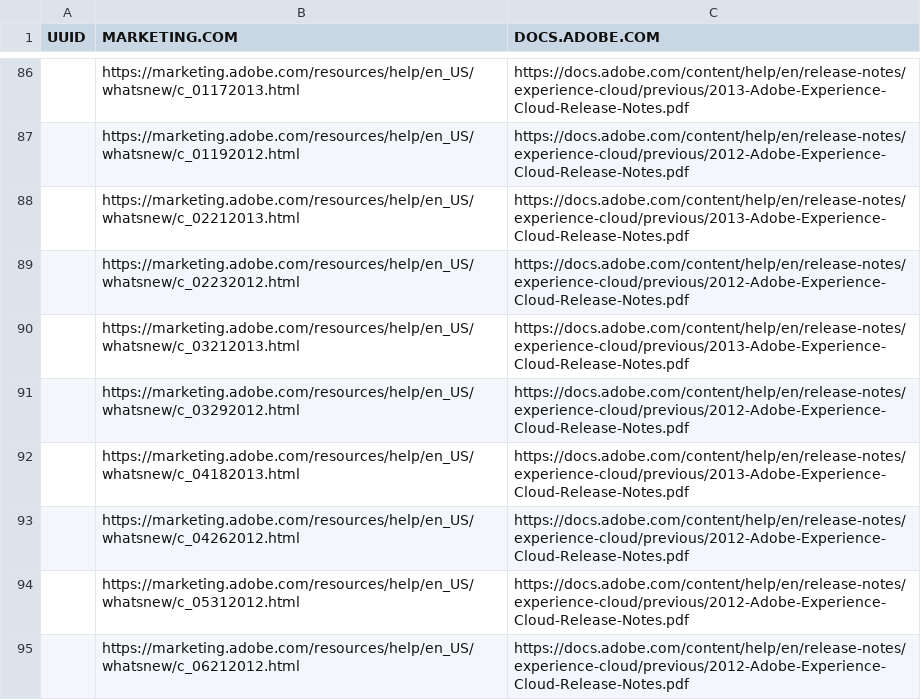
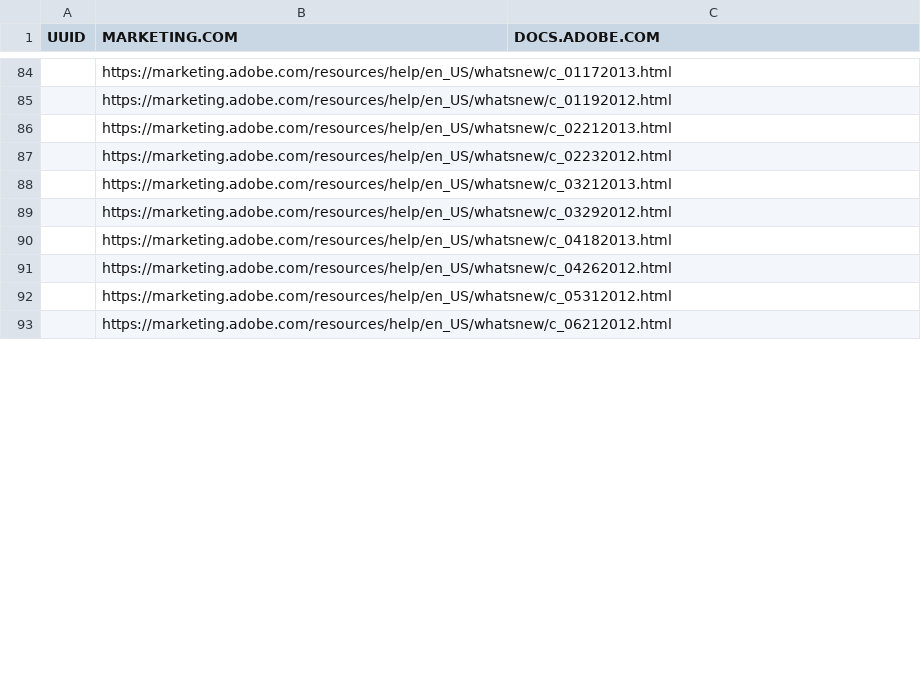
Before and after one commit to AdobeDocs/release-notes.en, a CSV file: redirects.csv, drawn as a sheet; only a part is shown, gaps mark what is left out; addresses are those after the commit; the diff covers the shown part only; the diff names each change by its address in the sheet, - before the commit and + after, or states it on an @@ line.

```diff
--- a/redirects.csv
+++ b/redirects.csv
-C84 (DOCS.ADOBE.COM): https://docs.adobe.com/content/help/en/release-notes/experience-cloud/previous/2013-Adobe-Experience-Cloud-Release-Notes.pdf
+C84 (DOCS.ADOBE.COM): (empty)
-C85 (DOCS.ADOBE.COM): https://docs.adobe.com/content/help/en/release-notes/experience-cloud/previous/2012-Adobe-Experience-Cloud-Release-Notes.pdf
+C85 (DOCS.ADOBE.COM): (empty)
-C86 (DOCS.ADOBE.COM): https://docs.adobe.com/content/help/en/release-notes/experience-cloud/previous/2013-Adobe-Experience-Cloud-Release-Notes.pdf
+C86 (DOCS.ADOBE.COM): (empty)
-C87 (DOCS.ADOBE.COM): https://docs.adobe.com/content/help/en/release-notes/experience-cloud/previous/2012-Adobe-Experience-Cloud-Release-Notes.pdf
+C87 (DOCS.ADOBE.COM): (empty)
-C88 (DOCS.ADOBE.COM): https://docs.adobe.com/content/help/en/release-notes/experience-cloud/previous/2013-Adobe-Experience-Cloud-Release-Notes.pdf
+C88 (DOCS.ADOBE.COM): (empty)
-C89 (DOCS.ADOBE.COM): https://docs.adobe.com/content/help/en/release-notes/experience-cloud/previous/2012-Adobe-Experience-Cloud-Release-Notes.pdf
+C89 (DOCS.ADOBE.COM): (empty)
-C90 (DOCS.ADOBE.COM): https://docs.adobe.com/content/help/en/release-notes/experience-cloud/previous/2013-Adobe-Experience-Cloud-Release-Notes.pdf
+C90 (DOCS.ADOBE.COM): (empty)
-C91:C93 (DOCS.ADOBE.COM): https://docs.adobe.com/content/help/en/release-notes/experience-cloud/previous/2012-Adobe-Experience-Cloud-Release-Notes.pdf
+C91:C93 (DOCS.ADOBE.COM): (empty)
```
Also changed, not shown: 2 removed rows and 38 edited cells elsewhere in this file.
